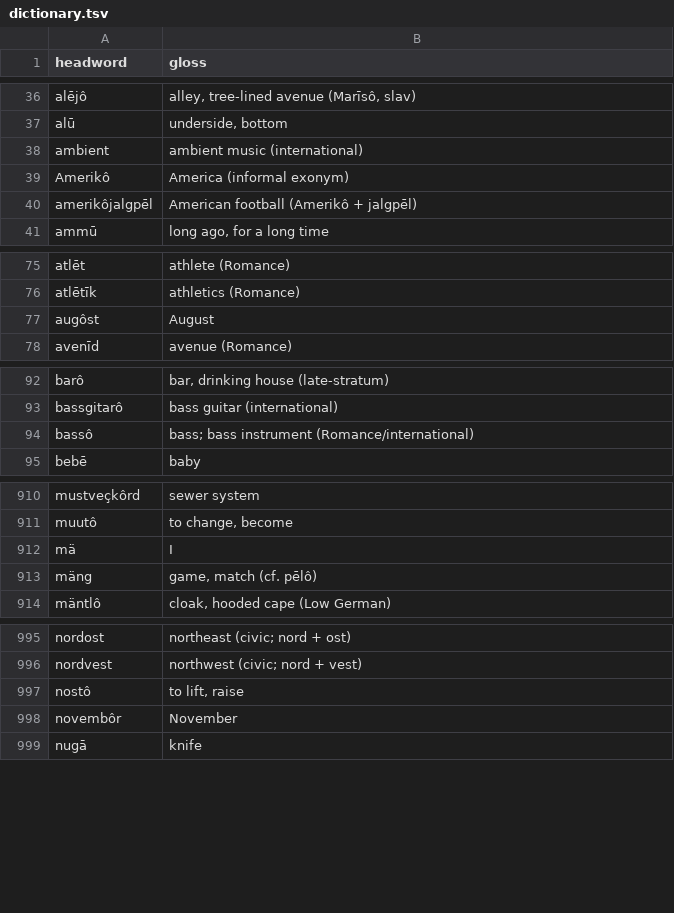
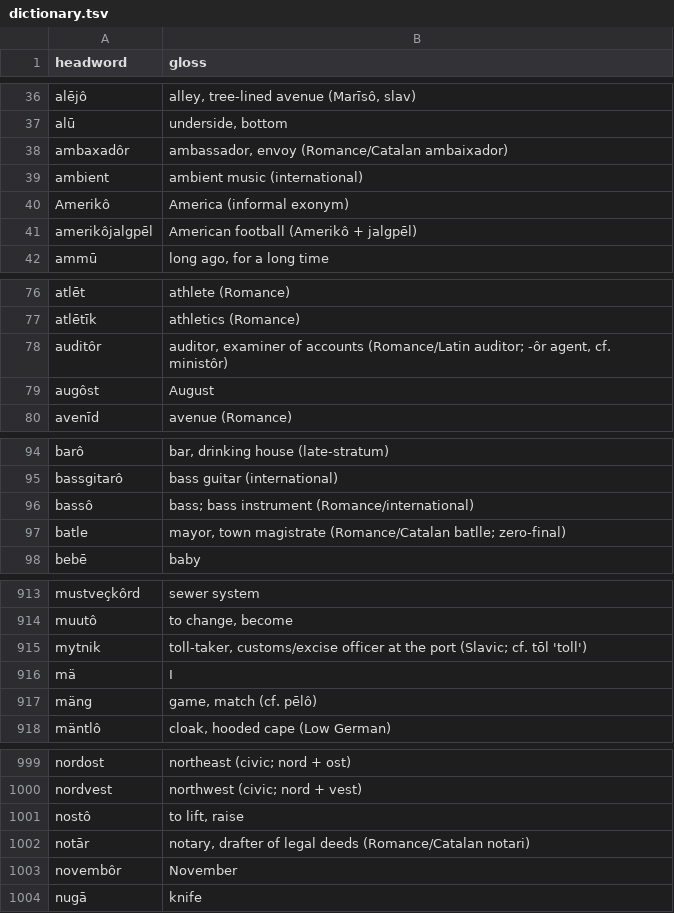
Before and after one commit to quarterback/kels, a TSV file: data/dictionary.tsv, drawn as a sheet; only a part is shown, gaps mark what is left out; the diff covers the shown part only; the diff names each change by its address in the sheet, - before the commit and + after, or states it on an @@ line.

```diff
--- a/data/dictionary.tsv
+++ b/data/dictionary.tsv
+row 38: ambaxadôr | ambassador, envoy (Romance/Catalan ambaixador)
+row 78: auditôr | auditor, examiner of accounts (Romance/Latin auditor; -ôr agent, cf. ministôr)
+row 97: batle | mayor, town magistrate (Romance/Catalan batlle; zero-final)
+row 915: mytnik | toll-taker, customs/excise officer at the port (Slavic; cf. tōl 'toll')
+row 1002: notār | notary, drafter of legal deeds (Romance/Catalan notari)
```
Also changed, not shown: 2 added rows elsewhere in this file, 14 other files.
